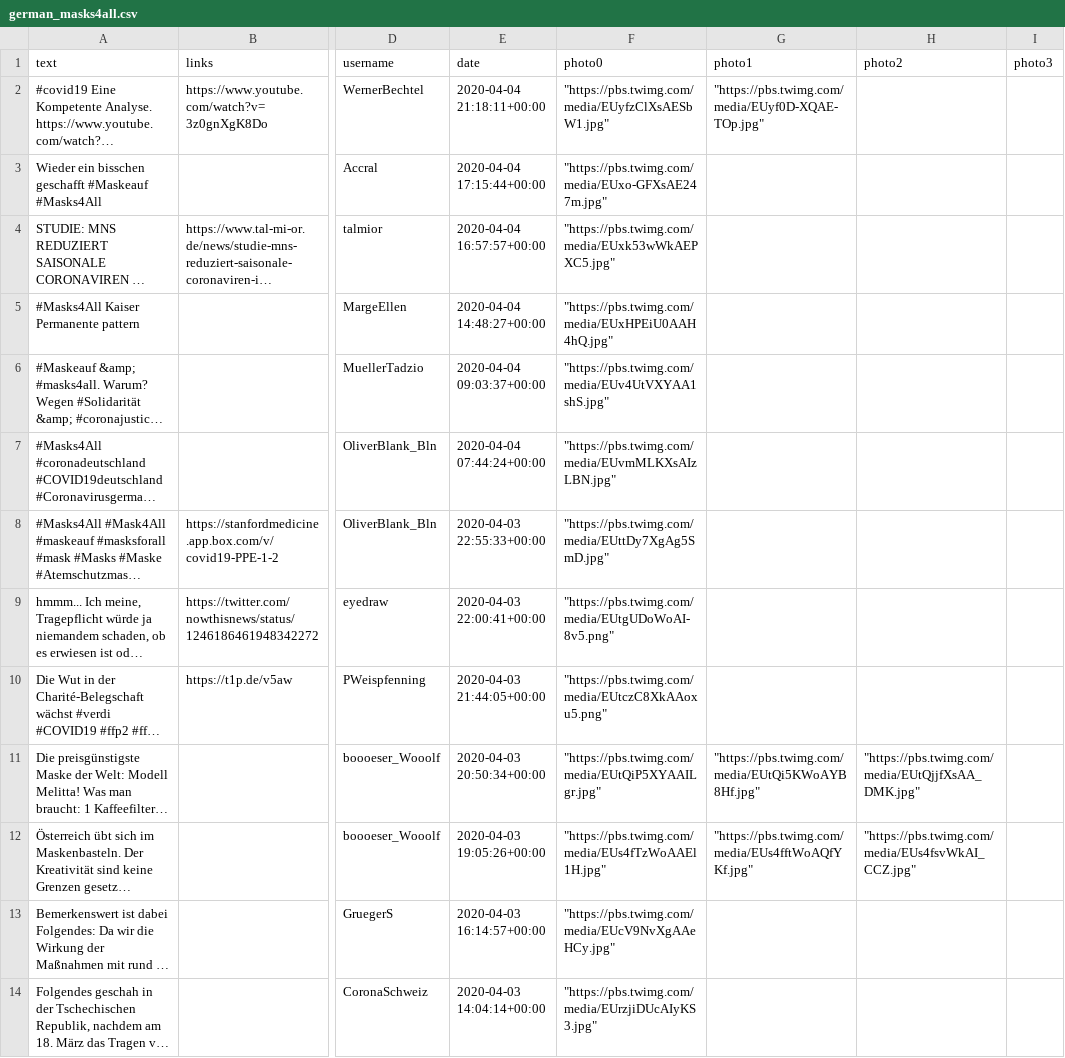
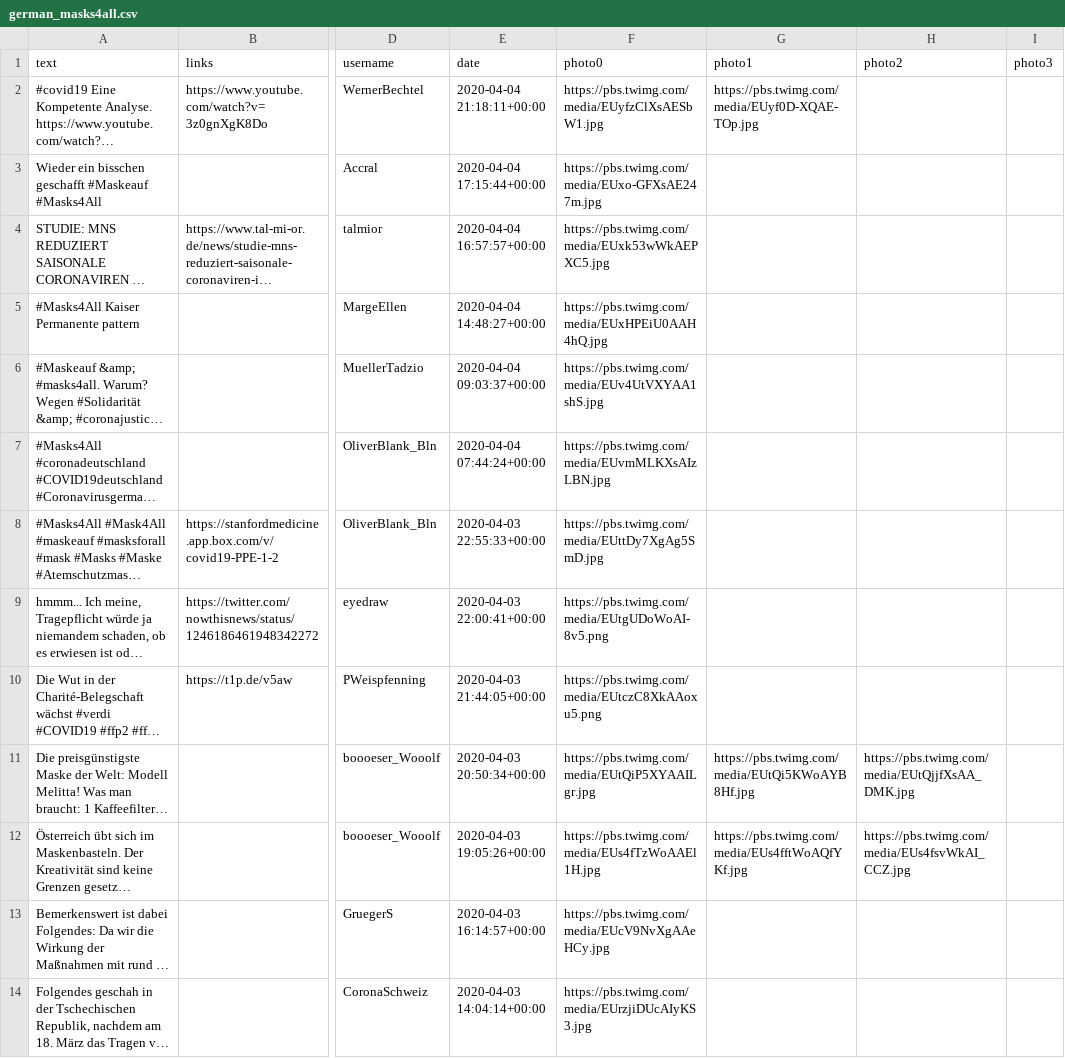
Before and after one commit to jjssto/CrowdVsVirus, a CSV file: datasets/german_masks4all.csv, drawn as a sheet; only a part is shown, gaps mark what is left out; long unchanged cells end in …; the diff covers the shown part only; the diff names each change by its address in the sheet, - before the commit and + after, or states it on an @@ line.

```diff
--- a/datasets/german_masks4all.csv
+++ b/datasets/german_masks4all.csv
-F2 (photo0): "https://pbs.twimg.com/media/EUyfzClXsAESbW1.jpg"
+F2 (photo0): https://pbs.twimg.com/media/EUyfzClXsAESbW1.jpg
-G2 (photo1): "https://pbs.twimg.com/media/EUyf0D-XQAE-TOp.jpg"
+G2 (photo1): https://pbs.twimg.com/media/EUyf0D-XQAE-TOp.jpg
-F3 (photo0): "https://pbs.twimg.com/media/EUxo-GFXsAE247m.jpg"
+F3 (photo0): https://pbs.twimg.com/media/EUxo-GFXsAE247m.jpg
-F4 (photo0): "https://pbs.twimg.com/media/EUxk53wWkAEPXC5.jpg"
+F4 (photo0): https://pbs.twimg.com/media/EUxk53wWkAEPXC5.jpg
-F5 (photo0): "https://pbs.twimg.com/media/EUxHPEiU0AAH4hQ.jpg"
+F5 (photo0): https://pbs.twimg.com/media/EUxHPEiU0AAH4hQ.jpg
-F6 (photo0): "https://pbs.twimg.com/media/EUv4UtVXYAA1shS.jpg"
+F6 (photo0): https://pbs.twimg.com/media/EUv4UtVXYAA1shS.jpg
-F7 (photo0): "https://pbs.twimg.com/media/EUvmMLKXsAIzLBN.jpg"
+F7 (photo0): https://pbs.twimg.com/media/EUvmMLKXsAIzLBN.jpg
-F8 (photo0): "https://pbs.twimg.com/media/EUttDy7XgAg5SmD.jpg"
+F8 (photo0): https://pbs.twimg.com/media/EUttDy7XgAg5SmD.jpg
-F9 (photo0): "https://pbs.twimg.com/media/EUtgUDoWoAI-8v5.png"
+F9 (photo0): https://pbs.twimg.com/media/EUtgUDoWoAI-8v5.png
-F10 (photo0): "https://pbs.twimg.com/media/EUtczC8XkAAoxu5.png"
+F10 (photo0): https://pbs.twimg.com/media/EUtczC8XkAAoxu5.png
-F11 (photo0): "https://pbs.twimg.com/media/EUtQiP5XYAAILgr.jpg"
+F11 (photo0): https://pbs.twimg.com/media/EUtQiP5XYAAILgr.jpg
-G11 (photo1): "https://pbs.twimg.com/media/EUtQi5KWoAYB8Hf.jpg"
+G11 (photo1): https://pbs.twimg.com/media/EUtQi5KWoAYB8Hf.jpg
-H11 (photo2): "https://pbs.twimg.com/media/EUtQjjfXsAA_DMK.jpg"
+H11 (photo2): https://pbs.twimg.com/media/EUtQjjfXsAA_DMK.jpg
-F12 (photo0): "https://pbs.twimg.com/media/EUs4fTzWoAAEl1H.jpg"
+F12 (photo0): https://pbs.twimg.com/media/EUs4fTzWoAAEl1H.jpg
-G12 (photo1): "https://pbs.twimg.com/media/EUs4fftWoAQfYKf.jpg"
+G12 (photo1): https://pbs.twimg.com/media/EUs4fftWoAQfYKf.jpg
-H12 (photo2): "https://pbs.twimg.com/media/EUs4fsvWkAI_CCZ.jpg"
+H12 (photo2): https://pbs.twimg.com/media/EUs4fsvWkAI_CCZ.jpg
-F13 (photo0): "https://pbs.twimg.com/media/EUcV9NvXgAAeHCy.jpg"
+F13 (photo0): https://pbs.twimg.com/media/EUcV9NvXgAAeHCy.jpg
-F14 (photo0): "https://pbs.twimg.com/media/EUrzjiDUcAIyKS3.jpg"
+F14 (photo0): https://pbs.twimg.com/media/EUrzjiDUcAIyKS3.jpg
```
Also changed, not shown: 59 edited cells elsewhere in this file, datasets/english_masks4all.csv, datasets/french_masks4all.csv, 1 other file.
